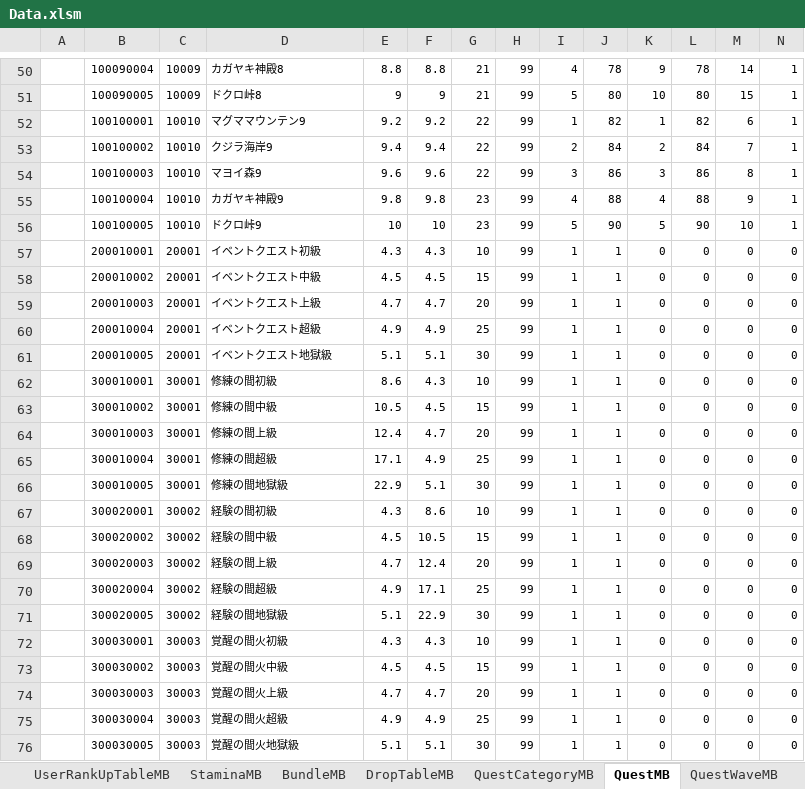
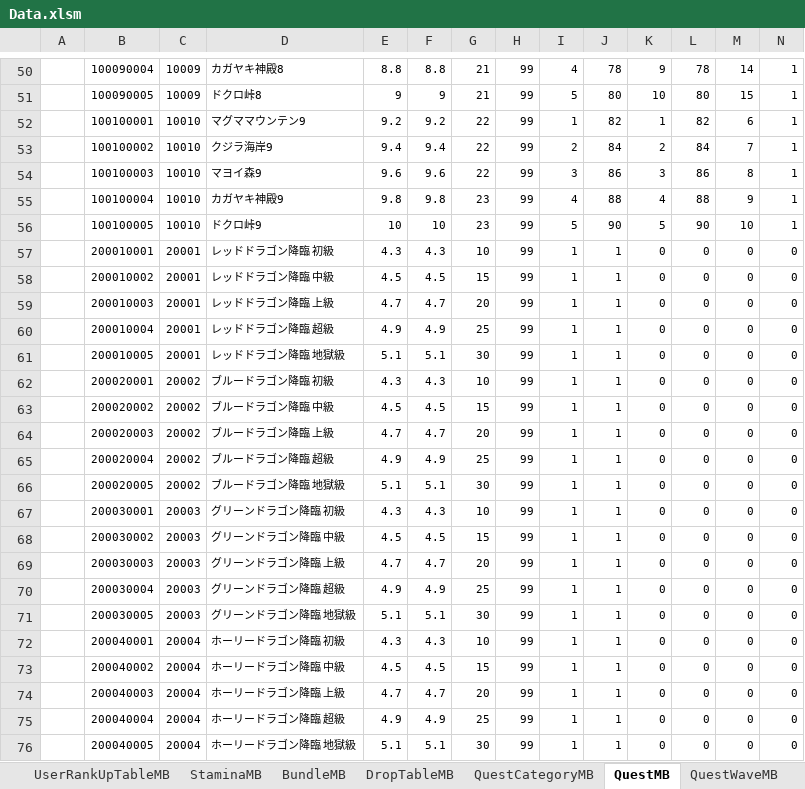
Before and after one commit to kimkimkimkimkim/PuzzleMonster, an Excel workbook: Assets/PlayFabData/Excel/Data.xlsm, sheet QuestMB, drawn as a sheet; only a part is shown, gaps mark what is left out; the shorter side is filled out with more unchanged rows; values as stored, in another font and other column widths than the file's, no borders; charts and pictures not drawn; rows hold the shown columns only; the diff covers the shown part only; the diff names each change by its address in the sheet, - before the commit and + after, or states it on an @@ line.

Commit message:
マスタ修正

```diff
--- a/Assets/PlayFabData/Excel/Data.xlsm (sheet QuestMB)
+++ b/Assets/PlayFabData/Excel/Data.xlsm (sheet QuestMB)
-D57: イベントクエスト初級
+D57: レッドドラゴン降臨 初級
-D58: イベントクエスト中級
+D58: レッドドラゴン降臨 中級
-D59: イベントクエスト上級
+D59: レッドドラゴン降臨 上級
-D60: イベントクエスト超級
+D60: レッドドラゴン降臨 超級
-D61: イベントクエスト地獄級
+D61: レッドドラゴン降臨 地獄級
+row 62:  | 200020001 | 20002 | ブルードラゴン降臨 初級 | 4.3 | 4.3 | 10 | 99 | 1 | 1 | 0 | 0 | 0 | 0
+row 63:  | 200020002 | 20002 | ブルードラゴン降臨 中級 | 4.5 | 4.5 | 15 | 99 | 1 | 1 | 0 | 0 | 0 | 0
+row 64:  | 200020003 | 20002 | ブルードラゴン降臨 上級 | 4.7 | 4.7 | 20 | 99 | 1 | 1 | 0 | 0 | 0 | 0
+row 65:  | 200020004 | 20002 | ブルードラゴン降臨 超級 | 4.9 | 4.9 | 25 | 99 | 1 | 1 | 0 | 0 | 0 | 0
+row 66:  | 200020005 | 20002 | ブルードラゴン降臨 地獄級 | 5.1 | 5.1 | 30 | 99 | 1 | 1 | 0 | 0 | 0 | 0
+row 67:  | 200030001 | 20003 | グリーンドラゴン降臨 初級 | 4.3 | 4.3 | 10 | 99 | 1 | 1 | 0 | 0 | 0 | 0
+row 68:  | 200030002 | 20003 | グリーンドラゴン降臨 中級 | 4.5 | 4.5 | 15 | 99 | 1 | 1 | 0 | 0 | 0 | 0
+row 69:  | 200030003 | 20003 | グリーンドラゴン降臨 上級 | 4.7 | 4.7 | 20 | 99 | 1 | 1 | 0 | 0 | 0 | 0
+row 70:  | 200030004 | 20003 | グリーンドラゴン降臨 超級 | 4.9 | 4.9 | 25 | 99 | 1 | 1 | 0 | 0 | 0 | 0
+row 71:  | 200030005 | 20003 | グリーンドラゴン降臨 地獄級 | 5.1 | 5.1 | 30 | 99 | 1 | 1 | 0 | 0 | 0 | 0
+row 72:  | 200040001 | 20004 | ホーリードラゴン降臨 初級 | 4.3 | 4.3 | 10 | 99 | 1 | 1 | 0 | 0 | 0 | 0
+row 73:  | 200040002 | 20004 | ホーリードラゴン降臨 中級 | 4.5 | 4.5 | 15 | 99 | 1 | 1 | 0 | 0 | 0 | 0
+row 74:  | 200040003 | 20004 | ホーリードラゴン降臨 上級 | 4.7 | 4.7 | 20 | 99 | 1 | 1 | 0 | 0 | 0 | 0
+row 75:  | 200040004 | 20004 | ホーリードラゴン降臨 超級 | 4.9 | 4.9 | 25 | 99 | 1 | 1 | 0 | 0 | 0 | 0
+row 76:  | 200040005 | 20004 | ホーリードラゴン降臨 地獄級 | 5.1 | 5.1 | 30 | 99 | 1 | 1 | 0 | 0 | 0 | 0
```
Also changed, not shown: 5 added rows elsewhere in this sheet, sheet QuestCategoryMB, sheet MonsterMB.
